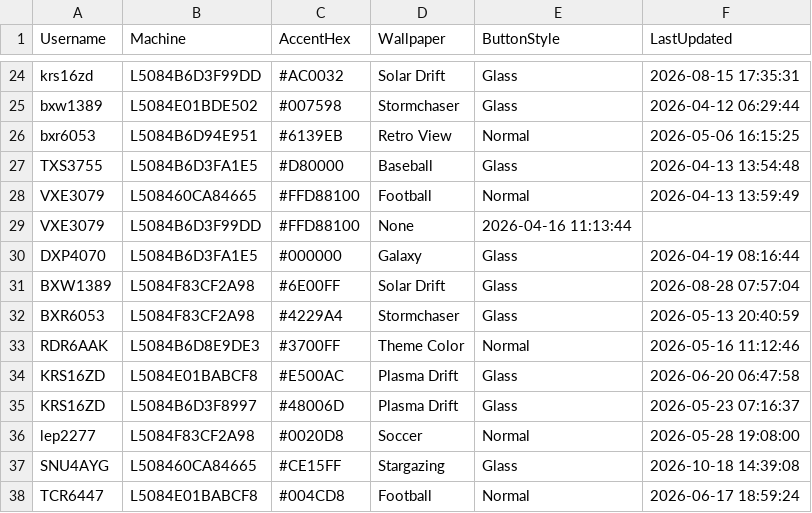
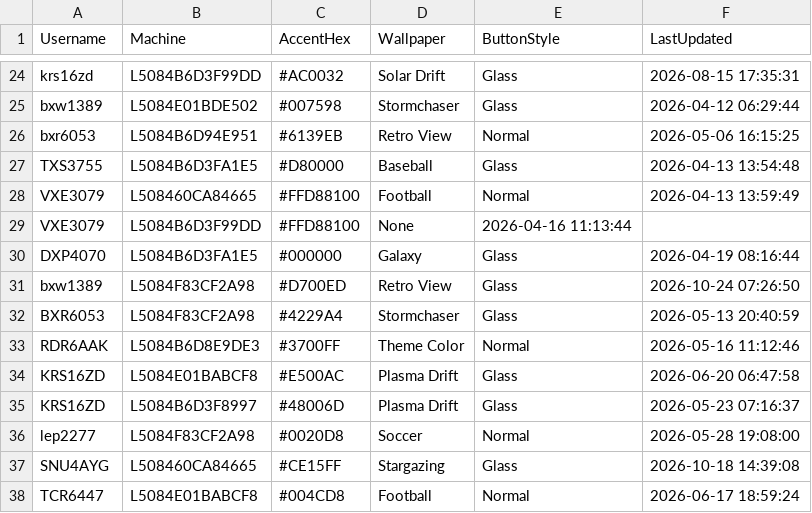
Before and after one commit to ixservices-bit/ixservices.github.io, a CSV file: data/customization_usage.csv, drawn as a sheet; only a part is shown, gaps mark what is left out.

```diff
--- a/data/customization_usage.csv
+++ b/data/customization_usage.csv
@@ -30,3 +30,3 @@ VXE3079,L5084B6D3F99DD,#FFD88100,None,2026-04-16 11:13:44
 DXP4070,L5084B6D3FA1E5,#000000,Galaxy,Glass,2026-04-19 08:16:44
-BXW1389,L5084F83CF2A98,#6E00FF,Solar Drift,Glass,2026-08-28 07:57:04
+bxw1389,L5084F83CF2A98,#D700ED,Retro View,Glass,2026-10-24 07:26:50
 BXR6053,L5084F83CF2A98,#4229A4,Stormchaser,Glass,2026-05-13 20:40:59
```
Also changed, not shown: data/QuickLinkUsage.csv, data/UserUsage.csv, 2 other files.
